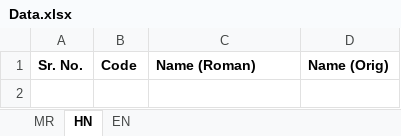
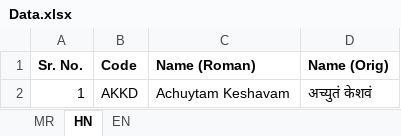
Before and after one commit to AdvaitKisar/SahajayogaBhajanSangraha, an Excel workbook: Data.xlsx, sheet HN, drawn as a sheet; values as stored, in another font and other column widths than the file's, no borders; the diff names each change by its address in the sheet, - before the commit and + after, or states it on an @@ line.

Commit message:
Updated Data

```diff
--- a/Data.xlsx (sheet HN)
+++ b/Data.xlsx (sheet HN)
+row 2: 1 | AKKD | Achuytam Keshavam | अच्युतं केशवं
```
